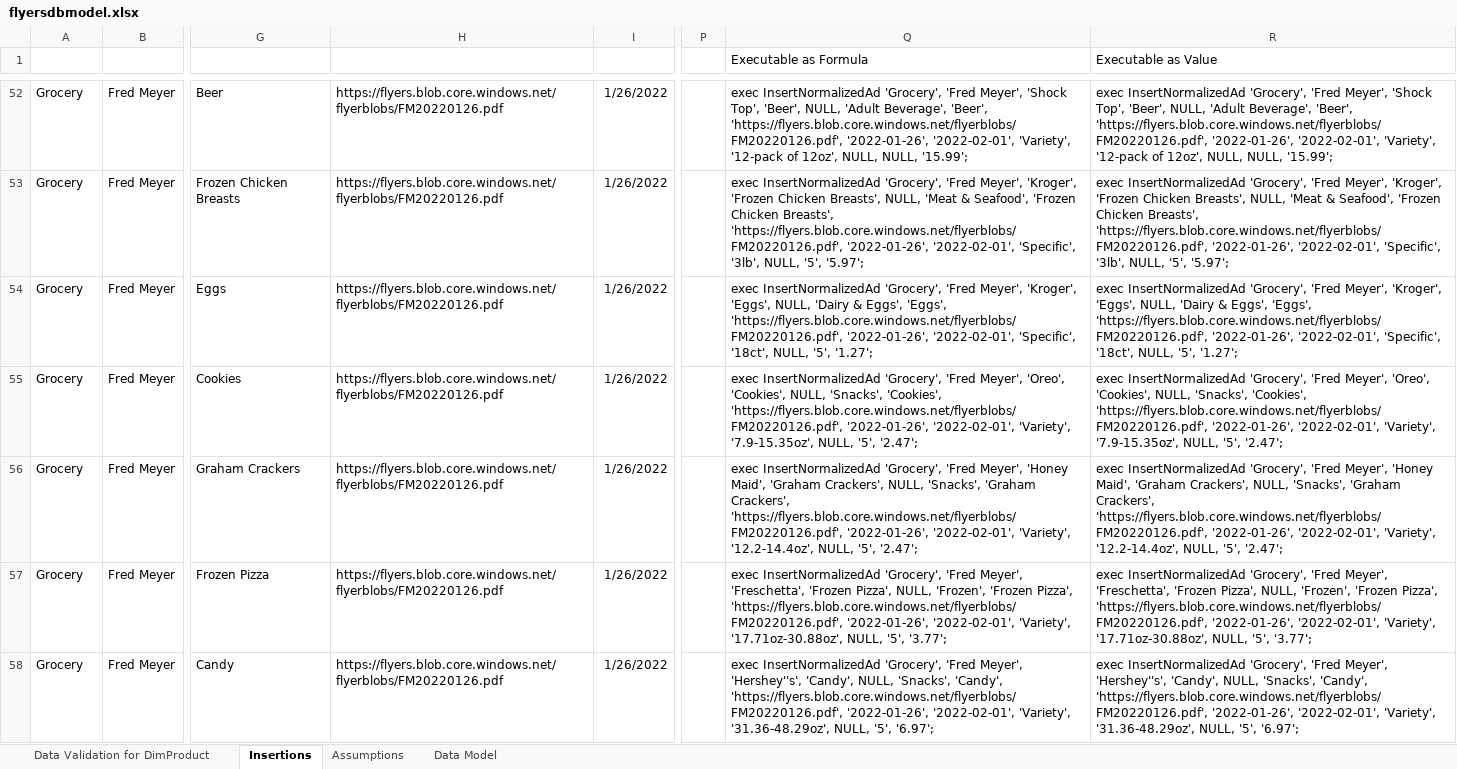
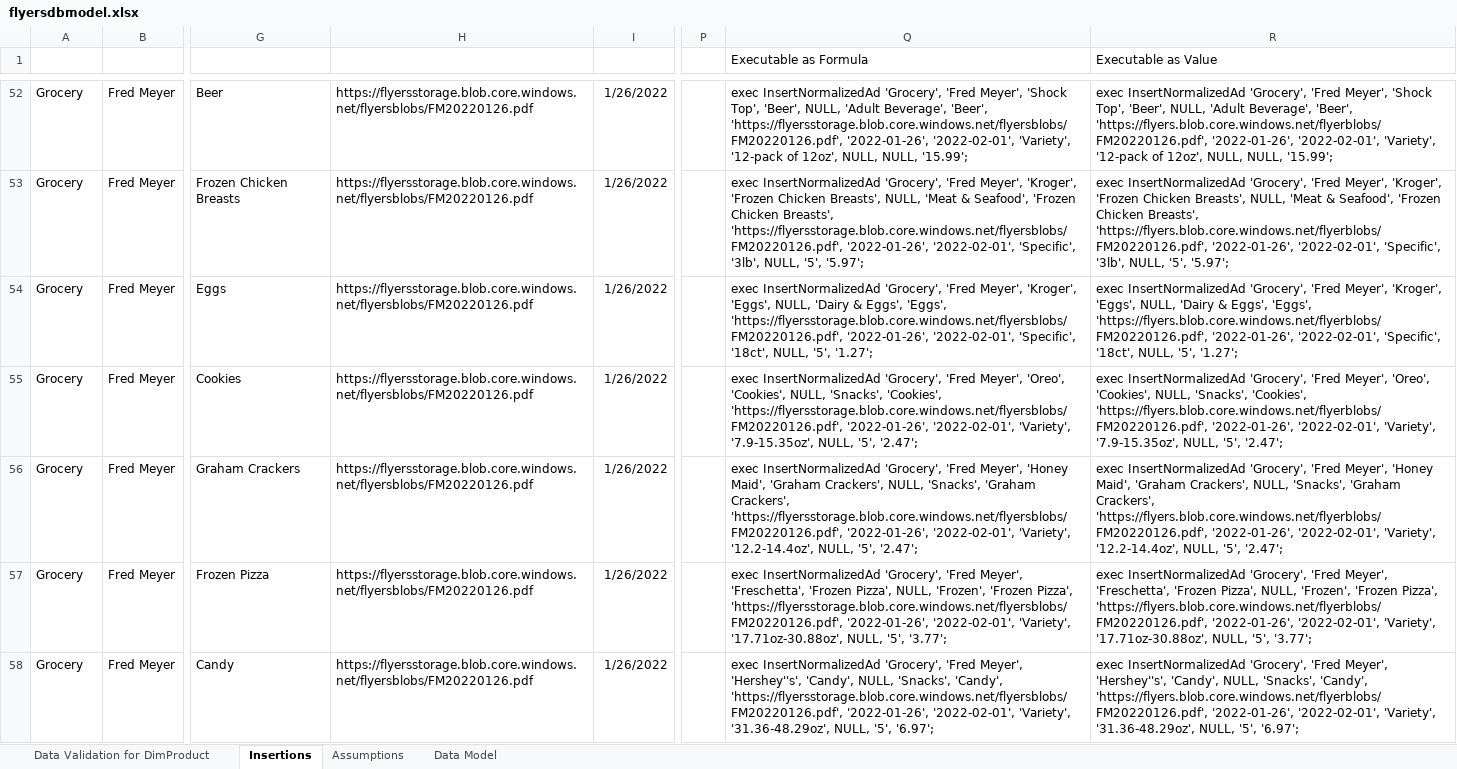
Before and after one commit to carsonruebel/Flyers, an Excel workbook: v1 ETL/flyersdbmodel.xlsx, sheet Insertions, drawn as a sheet; only a part is shown, gaps mark what is left out; values as stored, in another font and other column widths than the file's, no borders; table styles not drawn; the diff covers the shown part only; the diff names each change by its address in the sheet, - before the commit and + after, or states it on an @@ line.

```diff
--- a/v1 ETL/flyersdbmodel.xlsx (sheet Insertions)
+++ b/v1 ETL/flyersdbmodel.xlsx (sheet Insertions)
-H52:H58 (URI): https://flyers.blob.core.windows.net/flyerblobs/FM20220126.pdf
+H52:H58 (URI): https://flyersstorage.blob.core.windows.net/flyersblobs/FM20220126.pdf
-Q52 (Executable as Formula): …Beverage', 'Beer', 'https://flyers.blob.core.windows.net/flyerblobs/FM20220126.pdf', '2022-01-26', '2022-02-01',…
+Q52 (Executable as Formula): …Beverage', 'Beer', 'https://flyersstorage.blob.core.windows.net/flyersblobs/FM20220126.pdf', '2022-01-26', '2022-02-01',…
-Q53 (Executable as Formula): …Chicken Breasts', 'https://flyers.blob.core.windows.net/flyerblobs/FM20220126.pdf', '2022-01-26', '2022-02-01',…
+Q53 (Executable as Formula): …Chicken Breasts', 'https://flyersstorage.blob.core.windows.net/flyersblobs/FM20220126.pdf', '2022-01-26', '2022-02-01',…
-Q54 (Executable as Formula): …Eggs', 'Eggs', 'https://flyers.blob.core.windows.net/flyerblobs/FM20220126.pdf', '2022-01-26', '2022-02-01',…
+Q54 (Executable as Formula): …Eggs', 'Eggs', 'https://flyersstorage.blob.core.windows.net/flyersblobs/FM20220126.pdf', '2022-01-26', '2022-02-01',…
-Q55 (Executable as Formula): …'Snacks', 'Cookies', 'https://flyers.blob.core.windows.net/flyerblobs/FM20220126.pdf', '2022-01-26', '2022-02-01',…
+Q55 (Executable as Formula): …'Snacks', 'Cookies', 'https://flyersstorage.blob.core.windows.net/flyersblobs/FM20220126.pdf', '2022-01-26', '2022-02-01',…
-Q56 (Executable as Formula): …'Graham Crackers', 'https://flyers.blob.core.windows.net/flyerblobs/FM20220126.pdf', '2022-01-26', '2022-02-01',…
+Q56 (Executable as Formula): …'Graham Crackers', 'https://flyersstorage.blob.core.windows.net/flyersblobs/FM20220126.pdf', '2022-01-26', '2022-02-01',…
-Q57 (Executable as Formula): …'Frozen Pizza', 'https://flyers.blob.core.windows.net/flyerblobs/FM20220126.pdf', '2022-01-26', '2022-02-01',…
+Q57 (Executable as Formula): …'Frozen Pizza', 'https://flyersstorage.blob.core.windows.net/flyersblobs/FM20220126.pdf', '2022-01-26', '2022-02-01',…
-Q58 (Executable as Formula): …'Snacks', 'Candy', 'https://flyers.blob.core.windows.net/flyerblobs/FM20220126.pdf', '2022-01-26', '2022-02-01',…
+Q58 (Executable as Formula): …'Snacks', 'Candy', 'https://flyersstorage.blob.core.windows.net/flyersblobs/FM20220126.pdf', '2022-01-26', '2022-02-01',…
```
Also changed, not shown: 149 edited cells and cell formats elsewhere in this sheet, 1 other file.
